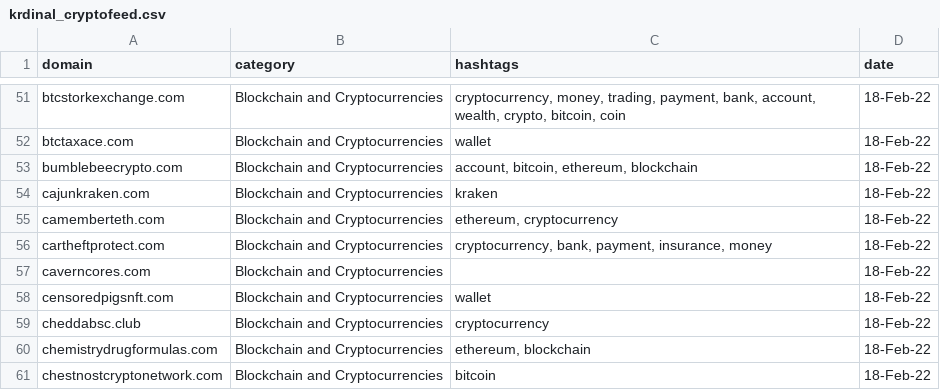
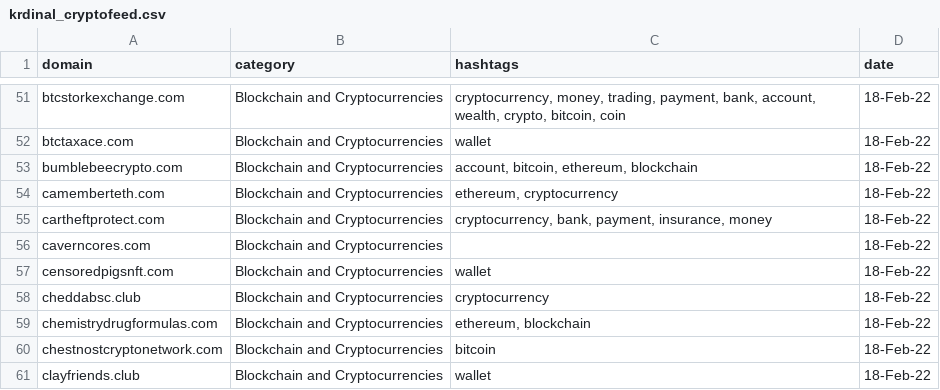
Before and after one commit to cybertoxin/CryptoFeed, a CSV file: krdinal_cryptofeed.csv, drawn as a sheet; only a part is shown, gaps mark what is left out; the shorter side is filled out with more unchanged rows.

Commit message:
Update krdinal_cryptofeed.csv

```diff
--- a/krdinal_cryptofeed.csv
+++ b/krdinal_cryptofeed.csv
@@ -53,3 +53,2 @@ btctaxace.com,Blockchain and Cryptocurrencies,wallet,18-Feb-22
 bumblebeecrypto.com,Blockchain and Cryptocurrencies,"account, bitcoin, ethereum, blockchain",18-Feb-22
-cajunkraken.com,Blockchain and Cryptocurrencies,kraken,18-Feb-22
 camemberteth.com,Blockchain and Cryptocurrencies,"ethereum, cryptocurrency",18-Feb-22
```
